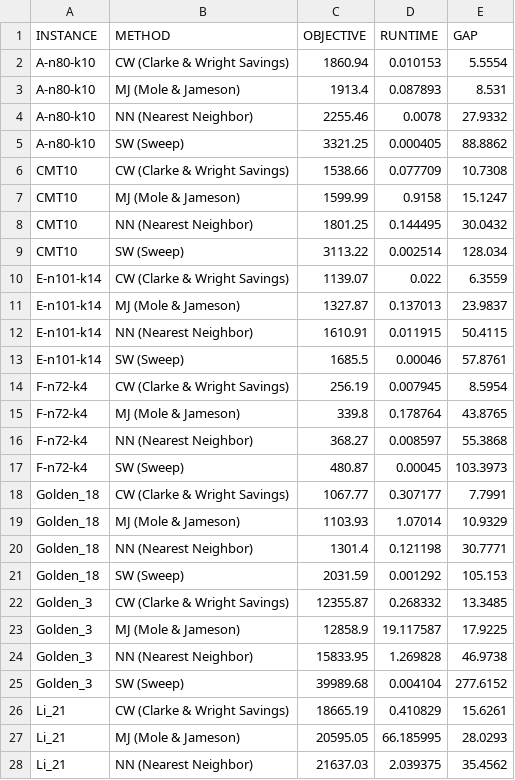
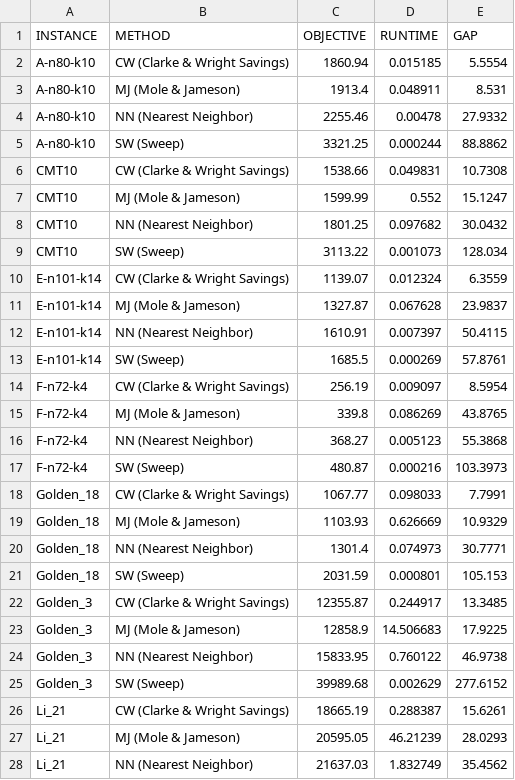
Before and after one commit to LuisFernandoAlmeidaNunes/Heuristicas-CVRP, a CSV file: resultados/tabela_comparativa_media.csv, drawn as a sheet; only a part is shown; the diff covers the shown part only.

```diff
--- a/resultados/tabela_comparativa_media.csv
+++ b/resultados/tabela_comparativa_media.csv
@@ -1,28 +1,28 @@
 INSTANCE,METHOD,OBJECTIVE,RUNTIME,GAP
-A-n80-k10,CW (Clarke & Wright Savings),1860.94,0.010153,5.5554
-A-n80-k10,MJ (Mole & Jameson),1913.4,0.087893,8.531
-A-n80-k10,NN (Nearest Neighbor),2255.46,0.0078,27.9332
-A-n80-k10,SW (Sweep),3321.25,0.000405,88.8862
-CMT10,CW (Clarke & Wright Savings),1538.66,0.077709,10.7308
-CMT10,MJ (Mole & Jameson),1599.99,0.9158,15.1247
-CMT10,NN (Nearest Neighbor),1801.25,0.144495,30.0432
-CMT10,SW (Sweep),3113.22,0.002514,128.034
-E-n101-k14,CW (Clarke & Wright Savings),1139.07,0.022,6.3559
-E-n101-k14,MJ (Mole & Jameson),1327.87,0.137013,23.9837
-E-n101-k14,NN (Nearest Neighbor),1610.91,0.011915,50.4115
-E-n101-k14,SW (Sweep),1685.5,0.00046,57.8761
-F-n72-k4,CW (Clarke & Wright Savings),256.19,0.007945,8.5954
-F-n72-k4,MJ (Mole & Jameson),339.8,0.178764,43.8765
-F-n72-k4,NN (Nearest Neighbor),368.27,0.008597,55.3868
-F-n72-k4,SW (Sweep),480.87,0.00045,103.3973
-Golden_18,CW (Clarke & Wright Savings),1067.77,0.307177,7.7991
-Golden_18,MJ (Mole & Jameson),1103.93,1.07014,10.9329
-Golden_18,NN (Nearest Neighbor),1301.4,0.121198,30.7771
-Golden_18,SW (Sweep),2031.59,0.001292,105.153
-Golden_3,CW (Clarke & Wright Savings),12355.87,0.268332,13.3485
-Golden_3,MJ (Mole & Jameson),12858.9,19.117587,17.9225
-Golden_3,NN (Nearest Neighbor),15833.95,1.269828,46.9738
-Golden_3,SW (Sweep),39989.68,0.004104,277.6152
-Li_21,CW (Clarke & Wright Savings),18665.19,0.410829,15.6261
-Li_21,MJ (Mole & Jameson),20595.05,66.185995,28.0293
-Li_21,NN (Nearest Neighbor),21637.03,2.039375,35.4562
+A-n80-k10,CW (Clarke & Wright Savings),1860.94,0.015185,5.5554
+A-n80-k10,MJ (Mole & Jameson),1913.4,0.048911,8.531
+A-n80-k10,NN (Nearest Neighbor),2255.46,0.00478,27.9332
+A-n80-k10,SW (Sweep),3321.25,0.000244,88.8862
+CMT10,CW (Clarke & Wright Savings),1538.66,0.049831,10.7308
+CMT10,MJ (Mole & Jameson),1599.99,0.552,15.1247
+CMT10,NN (Nearest Neighbor),1801.25,0.097682,30.0432
+CMT10,SW (Sweep),3113.22,0.001073,128.034
+E-n101-k14,CW (Clarke & Wright Savings),1139.07,0.012324,6.3559
+E-n101-k14,MJ (Mole & Jameson),1327.87,0.067628,23.9837
+E-n101-k14,NN (Nearest Neighbor),1610.91,0.007397,50.4115
+E-n101-k14,SW (Sweep),1685.5,0.000269,57.8761
+F-n72-k4,CW (Clarke & Wright Savings),256.19,0.009097,8.5954
+F-n72-k4,MJ (Mole & Jameson),339.8,0.086269,43.8765
+F-n72-k4,NN (Nearest Neighbor),368.27,0.005123,55.3868
+F-n72-k4,SW (Sweep),480.87,0.000216,103.3973
+Golden_18,CW (Clarke & Wright Savings),1067.77,0.098033,7.7991
+Golden_18,MJ (Mole & Jameson),1103.93,0.626669,10.9329
+Golden_18,NN (Nearest Neighbor),1301.4,0.074973,30.7771
+Golden_18,SW (Sweep),2031.59,0.000801,105.153
+Golden_3,CW (Clarke & Wright Savings),12355.87,0.244917,13.3485
+Golden_3,MJ (Mole & Jameson),12858.9,14.506683,17.9225
+Golden_3,NN (Nearest Neighbor),15833.95,0.760122,46.9738
+Golden_3,SW (Sweep),39989.68,0.002629,277.6152
+Li_21,CW (Clarke & Wright Savings),18665.19,0.288387,15.6261
+Li_21,MJ (Mole & Jameson),20595.05,46.21239,28.0293
+Li_21,NN (Nearest Neighbor),21637.03,1.832749,35.4562
```
Also changed, not shown: 29 edited cells elsewhere in this file, 6 other files.
